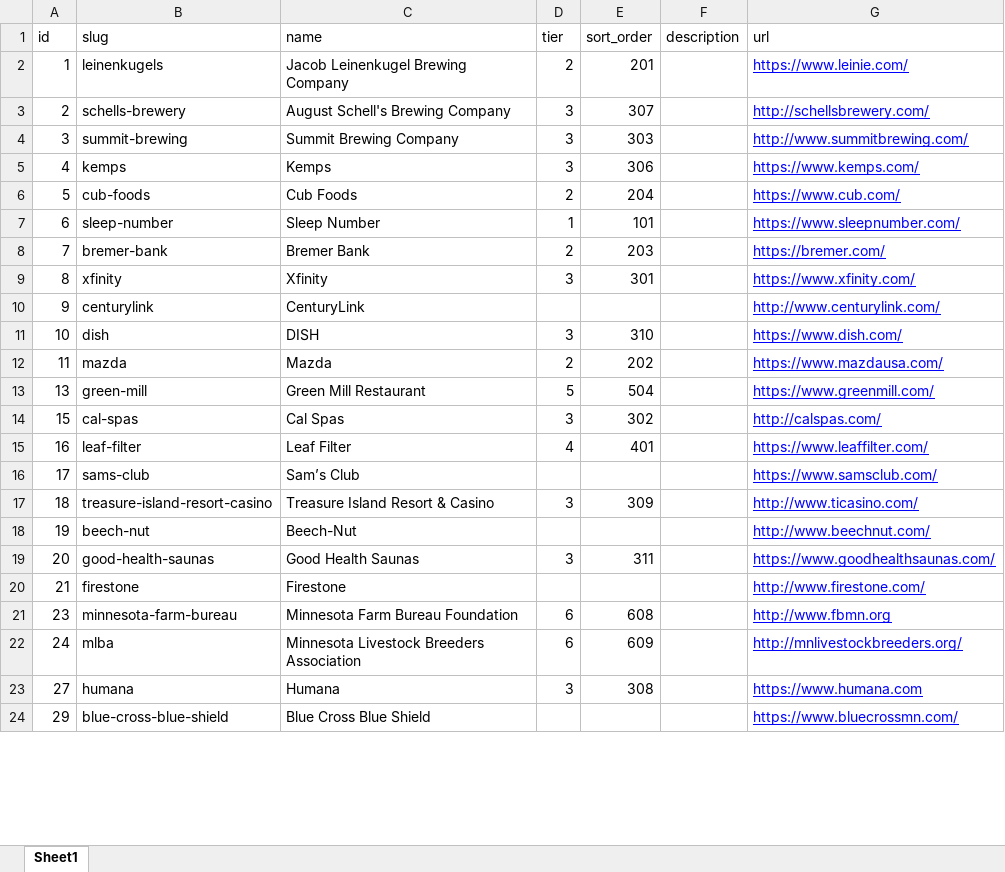
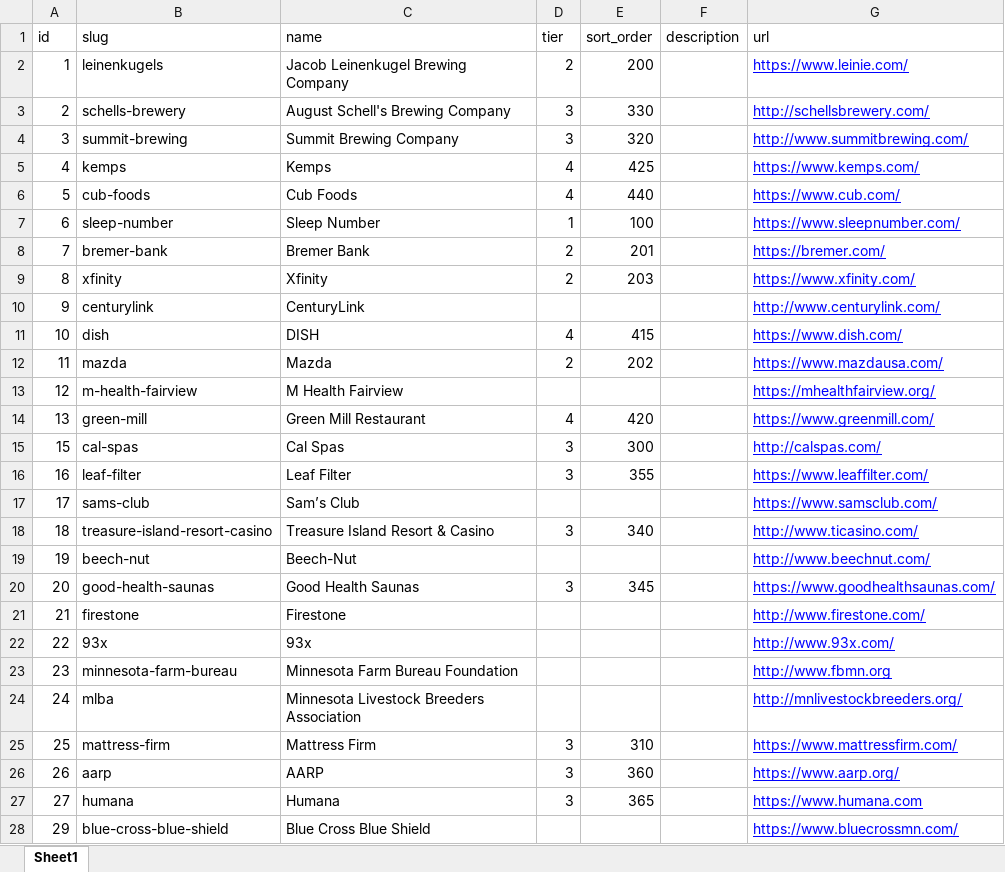
Before and after one commit to RobThomas68/MinnesotaStateFairNotebook, an Excel workbook: excel/sponsors.xlsx, sheet Sheet1, drawn as a sheet; only a part is shown; values as stored, in another font and other column widths than the file's, no borders; table styles not drawn; addresses are those after the commit; the diff covers the shown part only; the diff names each change by its address in the sheet, - before the commit and + after, or states it on an @@ line.

```diff
--- a/excel/sponsors.xlsx (sheet Sheet1)
+++ b/excel/sponsors.xlsx (sheet Sheet1)
-E2 (sort_order): 201
+E2 (sort_order): 200
-E3 (sort_order): 307
+E3 (sort_order): 330
-E4 (sort_order): 303
+E4 (sort_order): 320
-D5 (tier): 3
+D5 (tier): 4
-E5 (sort_order): 306
+E5 (sort_order): 425
-D6 (tier): 2
+D6 (tier): 4
-E6 (sort_order): 204
+E6 (sort_order): 440
-E7 (sort_order): 101
+E7 (sort_order): 100
-E8 (sort_order): 203
+E8 (sort_order): 201
-D9 (tier): 3
+D9 (tier): 2
-E9 (sort_order): 301
+E9 (sort_order): 203
-D11 (tier): 3
+D11 (tier): 4
-E11 (sort_order): 310
+E11 (sort_order): 415
+row 13: 12 | m-health-fairview | M Health Fairview |  |  |  | https://mhealthfairview.org/
-D14 (tier): 5
+D14 (tier): 4
-E14 (sort_order): 504
+E14 (sort_order): 420
-E15 (sort_order): 302
+E15 (sort_order): 300
-D16 (tier): 4
+D16 (tier): 3
-E16 (sort_order): 401
+E16 (sort_order): 355
-E18 (sort_order): 309
+E18 (sort_order): 340
-E20 (sort_order): 311
+E20 (sort_order): 345
+row 22: 22 | 93x | 93x |  |  |  | http://www.93x.com/
-D23:D24 (tier): 6
+D23:D24 (tier): (empty)
-E23 (sort_order): 608
+E23 (sort_order): (empty)
-E24 (sort_order): 609
+E24 (sort_order): (empty)
+row 25: 25 | mattress-firm | Mattress Firm | 3 | 310 |  | https://www.mattressfirm.com/
+row 26: 26 | aarp | AARP | 3 | 360 |  | https://www.aarp.org/
-E27 (sort_order): 308
+E27 (sort_order): 365
```
Also changed, not shown: 25 added rows and 35 edited cells elsewhere in this sheet, excel/entertainmentEntertainers.xlsx, excel/entertainmentEvents.xlsx, 22 other files.
